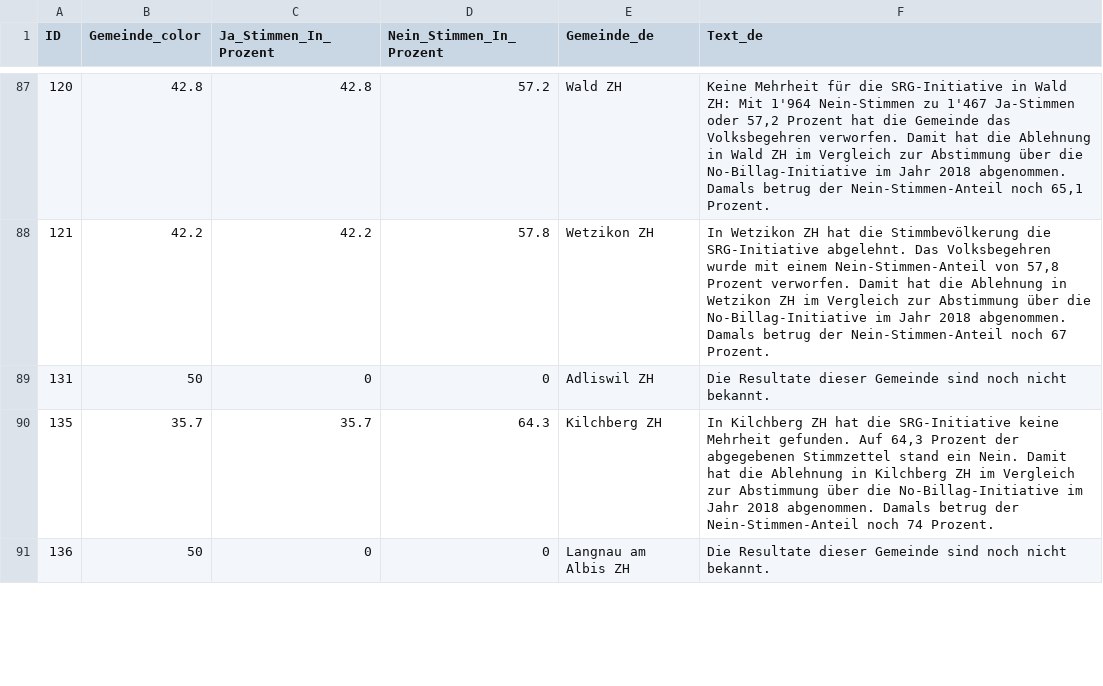
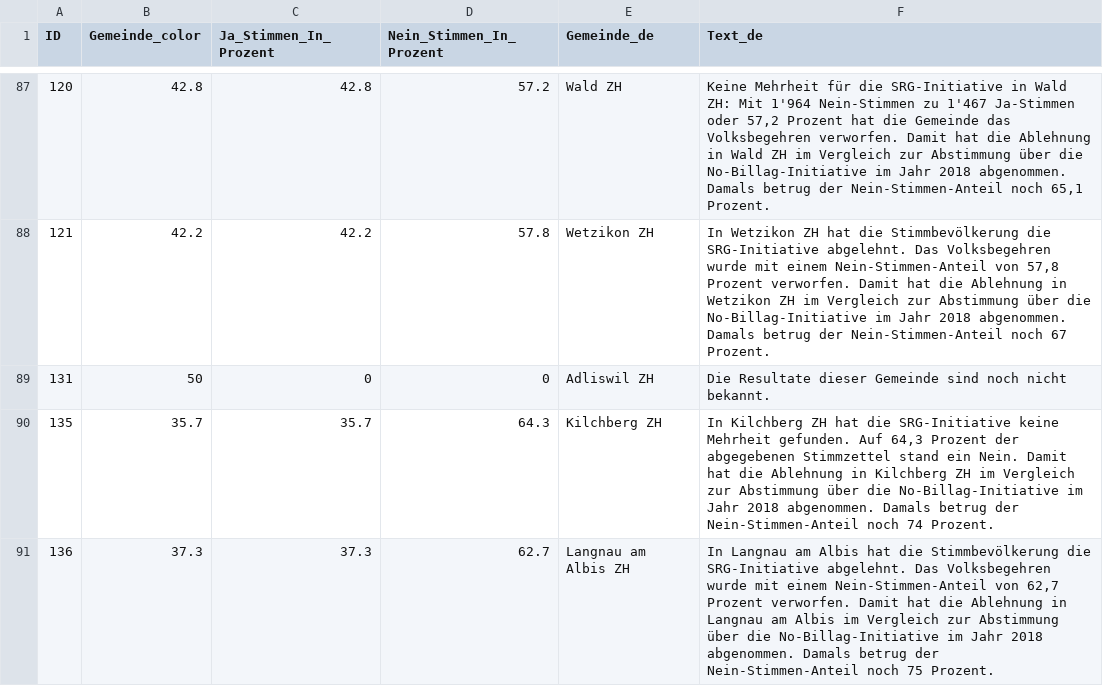
Before and after one commit to awp-finanznachrichten/lena_maerz2026, a CSV file: Output_Switzerland/CH_SRG_dw_de.csv, drawn as a sheet; only a part is shown, gaps mark what is left out; the diff covers the shown part only.

```diff
--- a/Output_Switzerland/CH_SRG_dw_de.csv
+++ b/Output_Switzerland/CH_SRG_dw_de.csv
@@ -90,2 +90,2 @@
 135,35.7,35.7,64.3,"Kilchberg ZH","In Kilchberg ZH hat die SRG-Initiative keine Mehrheit gefunden. Auf 64,3 Prozent der abgegebenen Stimmzettel stand ein Nein. Damit hat die Ablehnung in Kilchberg ZH im Vergleich zur Abstimmung über die No-Billag-Initiative im Jahr 2018 abgenommen. Damals betrug der Nein-Stimmen-Anteil noch 74 Prozent."
-136,50,0,0,"Langnau am Albis ZH","Die Resultate dieser Gemeinde sind noch nicht bekannt."
+136,37.3,37.3,62.7,"Langnau am Albis ZH","In Langnau am Albis hat die Stimmbevölkerung die SRG-Initiative abgelehnt. Das Volksbegehren wurde mit einem Nein-Stimmen-Anteil von 62,7 Prozent verworfen. Damit hat die Ablehnung in Langnau am Albis im Vergleich zur Abstimmung über die No-Billag-Initiative im Jahr 2018 abgenommen. Damals betrug der Nein-Stimmen-Anteil noch 75 Prozent."
```
Also changed, not shown: 20 edited cells elsewhere in this file, Output_Cantons/ZH_CH_SRG_dw_de.csv, Output_Switzerland/CH_Bargeld_dw_fr_gegenvorschlag.csv, 45 other files.
